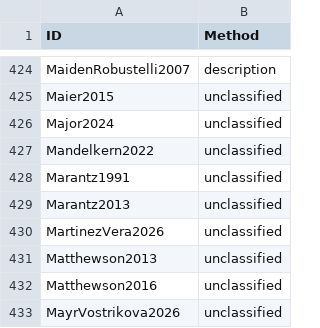
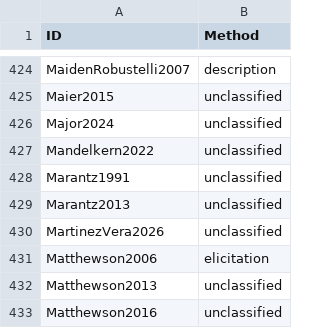
Before and after one commit to linglib-community/linglib, a CSV file: Linglib/Data/Examples/contributions.csv, drawn as a sheet; only a part is shown, gaps mark what is left out; the shorter side is filled out with more unchanged rows.

Commit message:
feat(Studies): nonfuture tense and kelh in St'át'imcets (Matthewson 2006)

```diff
--- a/Linglib/Data/Examples/contributions.csv
+++ b/Linglib/Data/Examples/contributions.csv
@@ -430,2 +430,3 @@ Marantz2013,unclassified
 MartinezVera2026,unclassified
+Matthewson2006,elicitation
 Matthewson2013,unclassified
```
Also changed, not shown: 4 other files.
